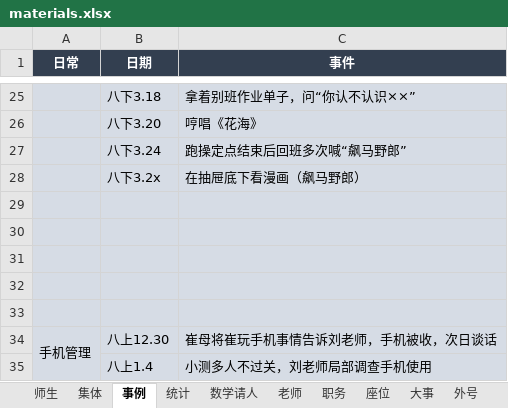
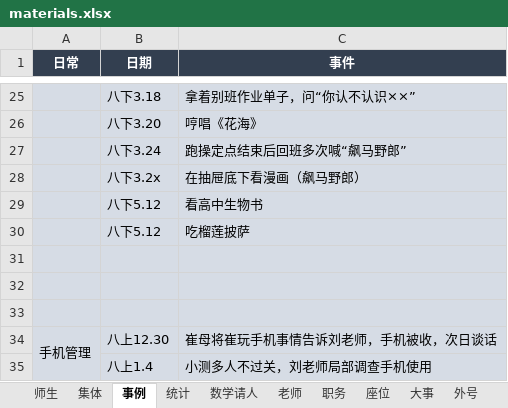
Before and after one commit to dsywy1698/dsywy1698.github.io, an Excel workbook: c/materials.xlsx, sheet 事例, drawn as a sheet; only a part is shown, gaps mark what is left out; values as stored, in another font and other column widths than the file's, no borders; the diff names each change by its address in the sheet, - before the commit and + after, or states it on an @@ line.

```diff
--- a/c/materials.xlsx (sheet 事例)
+++ b/c/materials.xlsx (sheet 事例)
-row 29: (empty)
+row 29:  | 八下5.12 | 看高中生物书
-row 30: (empty)
+row 30:  | 八下5.12 | 吃榴莲披萨
```
Also changed, not shown: sheet 数学请人, sheet 师生, 1 other file.
